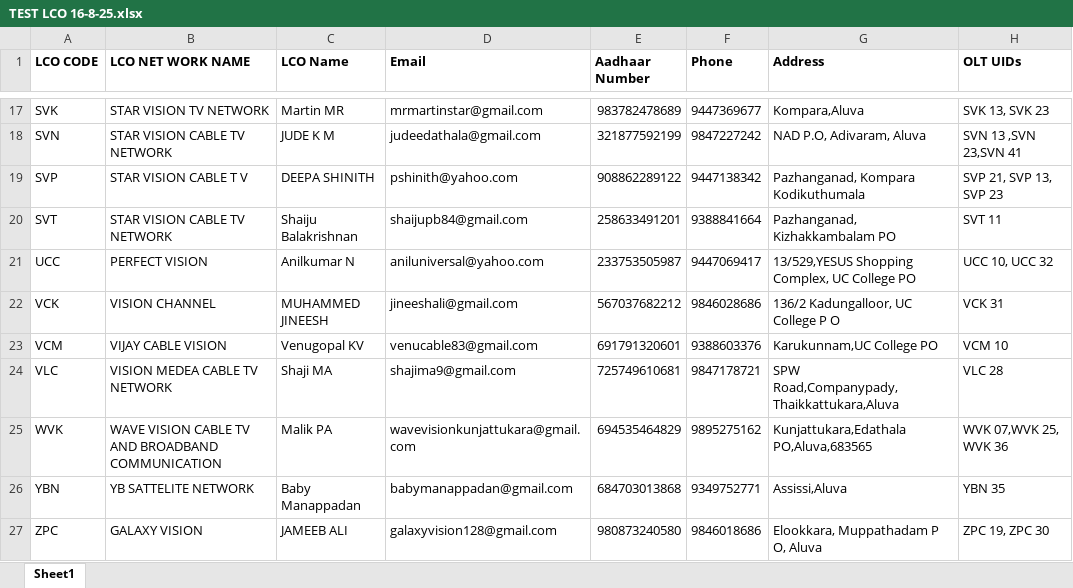
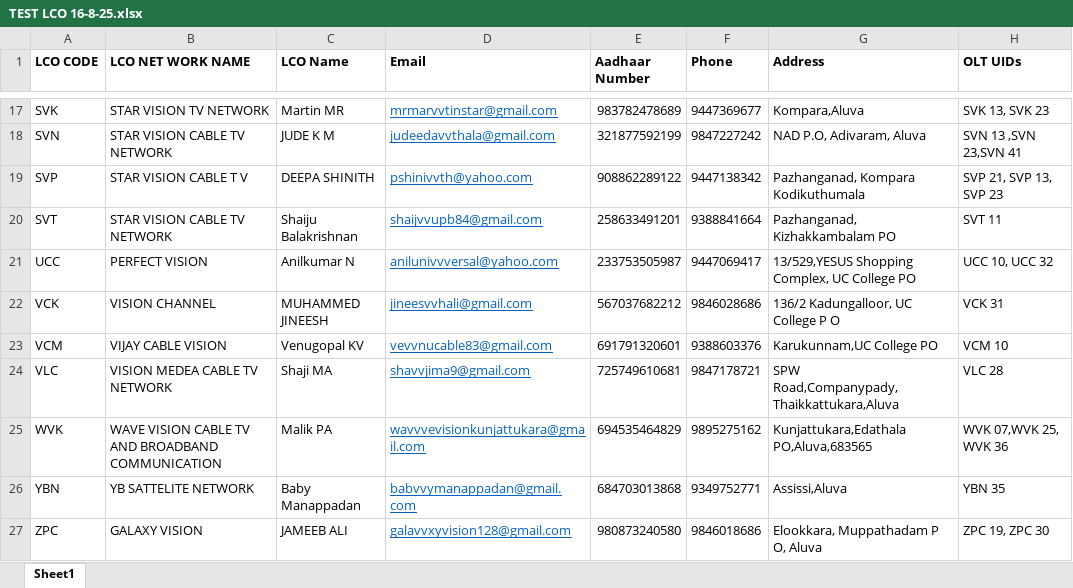
Before and after one commit to Tungston-labs/abc_BE, an Excel workbook: TEST LCO 16-8-25.xlsx, sheet Sheet1, drawn as a sheet; only a part is shown, gaps mark what is left out; values as stored, in another font and other column widths than the file's, no borders; the diff covers the shown part only; the diff names each change by its address in the sheet, - before the commit and + after, or states it on an @@ line.

```diff
--- a/TEST LCO 16-8-25.xlsx (sheet Sheet1)
+++ b/TEST LCO 16-8-25.xlsx (sheet Sheet1)
@@ D17:D27 underline: off → on, text colour: black → #0563C1 @@
-D17 (Email): mrmartinstar@gmail.com
+D17 (Email): mrmarvvtinstar@gmail.com
-D18 (Email): judeedathala@gmail.com
+D18 (Email): judeedavvthala@gmail.com
-D19 (Email): pshinith@yahoo.com
+D19 (Email): pshinivvth@yahoo.com
-D20 (Email): shaijupb84@gmail.com
+D20 (Email): shaijvvupb84@gmail.com
-D21 (Email): aniluniversal@yahoo.com
+D21 (Email): anilunivvversal@yahoo.com
-D22 (Email): jineeshali@gmail.com
+D22 (Email): jineesvvhali@gmail.com
-D23 (Email): venucable83@gmail.com
+D23 (Email): vevvnucable83@gmail.com
-D24 (Email): shajima9@gmail.com
+D24 (Email): shavvjima9@gmail.com
-D25 (Email): wavevisionkunjattukara@gmail.com
+D25 (Email): wavvvevisionkunjattukara@gmail.com
-D26 (Email): babymanappadan@gmail.com
+D26 (Email): babvvymanappadan@gmail.com
-D27 (Email): galaxyvision128@gmail.com
+D27 (Email): galavvxyvision128@gmail.com
```
Also changed, not shown: 30 edited cells and cell formats elsewhere in this sheet, 4 other files.
